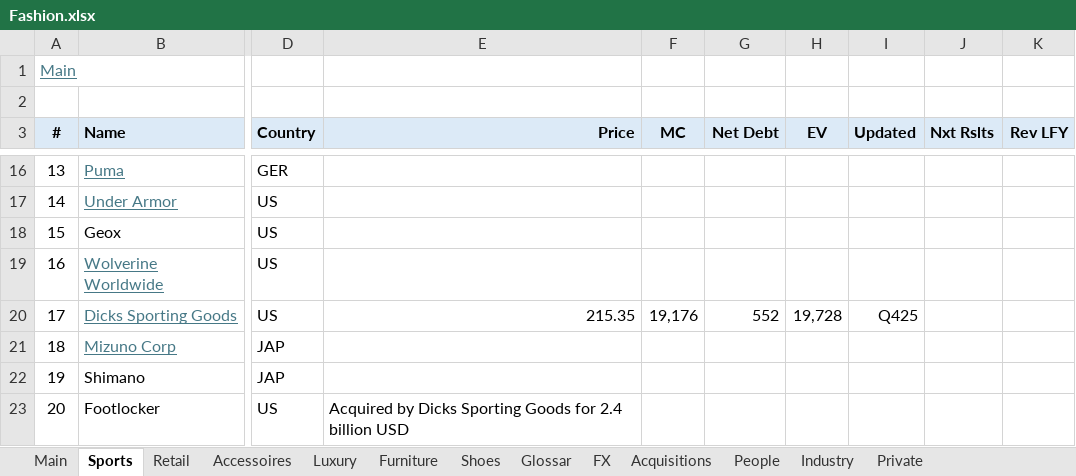
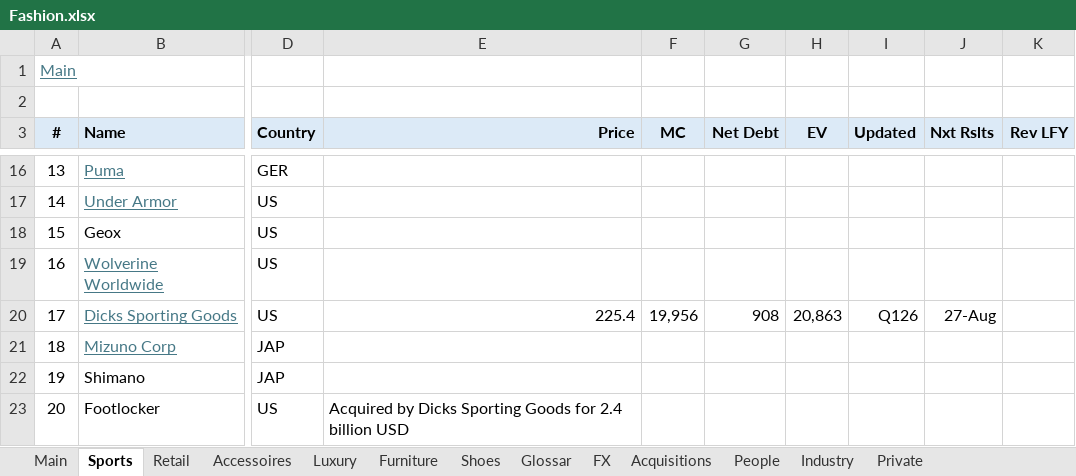
Before and after one commit to oscarsettje/MetaModels, an Excel workbook: Fashion.xlsx, sheet Sports, drawn as a sheet; only a part is shown, gaps mark what is left out; values as stored, in another font and other column widths than the file's, no borders; the diff names each change by its address in the sheet, - before the commit and + after, or states it on an @@ line.

```diff
--- a/Fashion.xlsx (sheet Sports)
+++ b/Fashion.xlsx (sheet Sports)
-E20 (Price): 215.35
+E20 (Price): 225.4
-F20 (MC): 19,176
+F20 (MC): 19,956
-G20 (Net Debt): 552
+G20 (Net Debt): 908
-H20 (EV): 19,728
+H20 (EV): 20,863
-I20 (Updated): Q425
+I20 (Updated): Q126
-J20 (Nxt Rslts): (empty)
+J20 (Nxt Rslts): 27-Aug
```
Also changed, not shown: sheet Main, ConsumerGoods.xlsx, Tech.xlsx, 1 other file.
